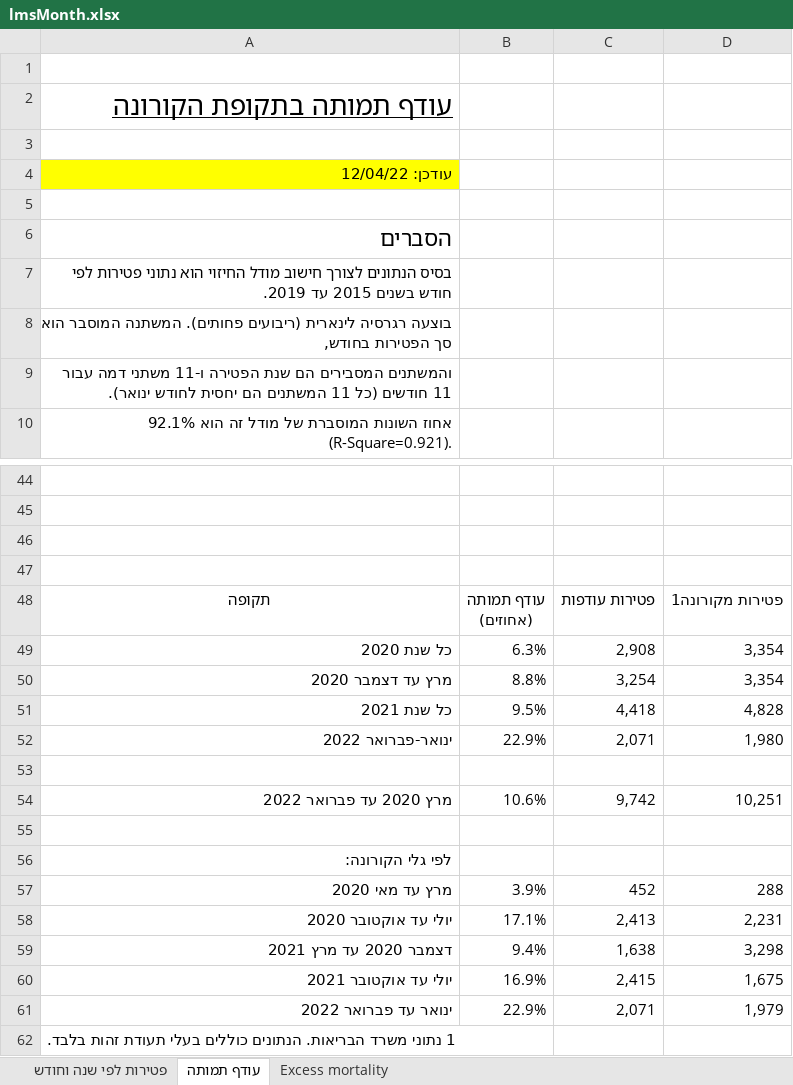
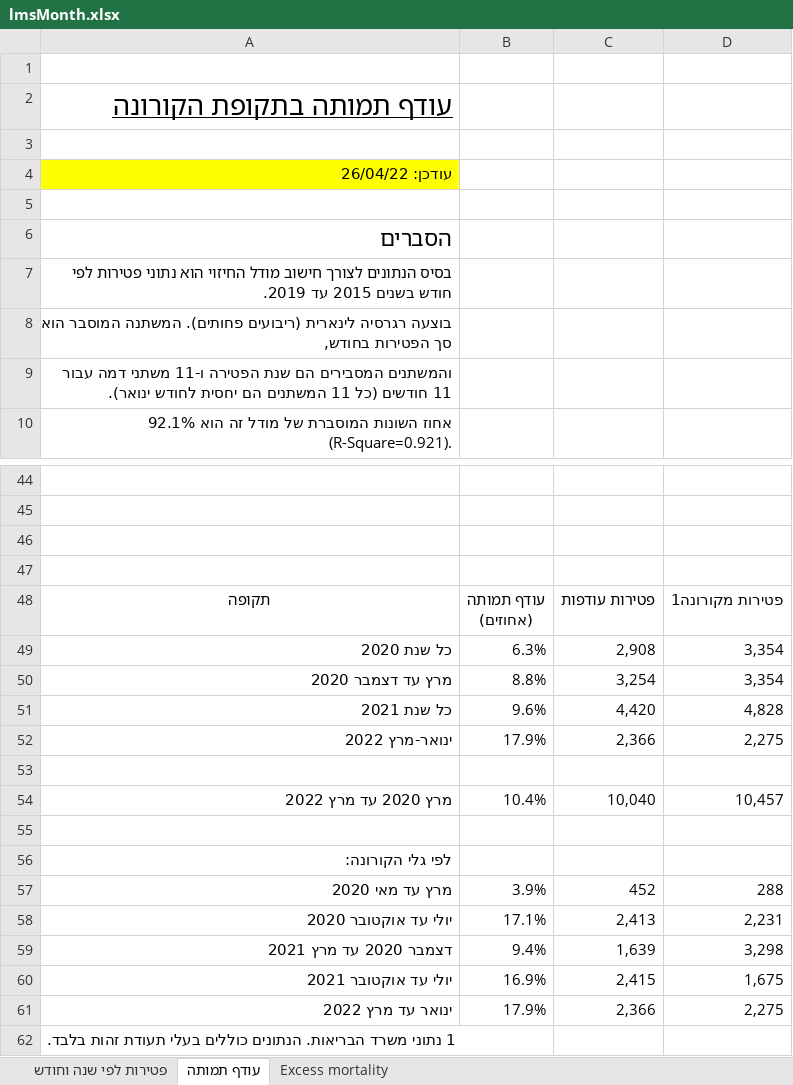
Before and after one commit to yuval-harpaz/covid-19-israel-matlab, an Excel workbook: data/Israel/lmsMonth.xlsx, sheet עודף תמותה, drawn as a sheet; only a part is shown, gaps mark what is left out; values as stored, in another font and other column widths than the file's, no borders; charts and pictures not drawn; removed rows and columns are numbered as before the commit, all else as after; the diff names each change by its address in the sheet, - before the commit and + after, or states it on an @@ line.

```diff
--- a/data/Israel/lmsMonth.xlsx (sheet עודף תמותה)
+++ b/data/Israel/lmsMonth.xlsx (sheet עודף תמותה)
-A4: עודכן: 12/04/22
+A4: עודכן: 26/04/22
-B51: 9.5%
+B51: 9.6%
-C51: 4,418
+C51: 4,420
-row 52: ינואר-פברואר 2022 | 22.9% | 2,071 | 1,980
+row 52: ינואר-מרץ 2022 | 17.9% | 2,366 | 2,275
-row 54: מרץ 2020 עד פברואר 2022 | 10.6% | 9,742 | 10,251
+row 54: מרץ 2020 עד מרץ 2022 | 10.4% | 10,040 | 10,457
-C59: 1,638
+C59: 1,639
-row 61: ינואר עד פברואר 2022 | 22.9% | 2,071 | 1,979
+row 61: ינואר עד מרץ 2022 | 17.9% | 2,366 | 2,275
```
Also changed, not shown: sheet Excess mortality, sheet פטירות לפי שנה וחודש, charts or pictures, 2 other files.
